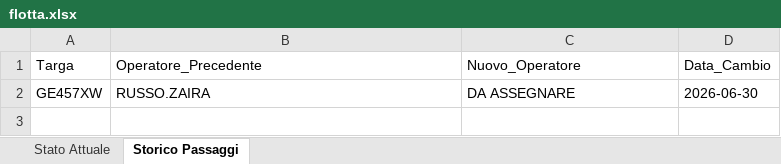
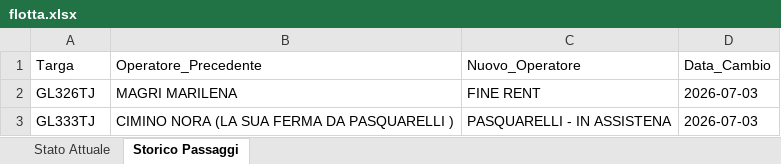
Before and after one commit to messinesetsrm-cell/db_auto, an Excel workbook: flotta.xlsx, sheet Storico Passaggi, drawn as a sheet; values as stored, in another font and other column widths than the file's, no borders; removed rows and columns are numbered as before the commit, all else as after; the diff names each change by its address in the sheet, - before the commit and + after, or states it on an @@ line.

Commit message:
Add files via upload

```diff
--- a/flotta.xlsx (sheet Storico Passaggi)
+++ b/flotta.xlsx (sheet Storico Passaggi)
-row 2: GE457XW | RUSSO.ZAIRA | DA ASSEGNARE | 2026-06-30
+row 2: GL326TJ | MAGRI MARILENA | FINE RENT | 2026-07-03
+row 3: GL333TJ | CIMINO NORA (LA SUA FERMA DA PASQUARELLI ) | PASQUARELLI - IN ASSISTENA | 2026-07-03
```
Also changed, not shown: sheet Stato Attuale.
